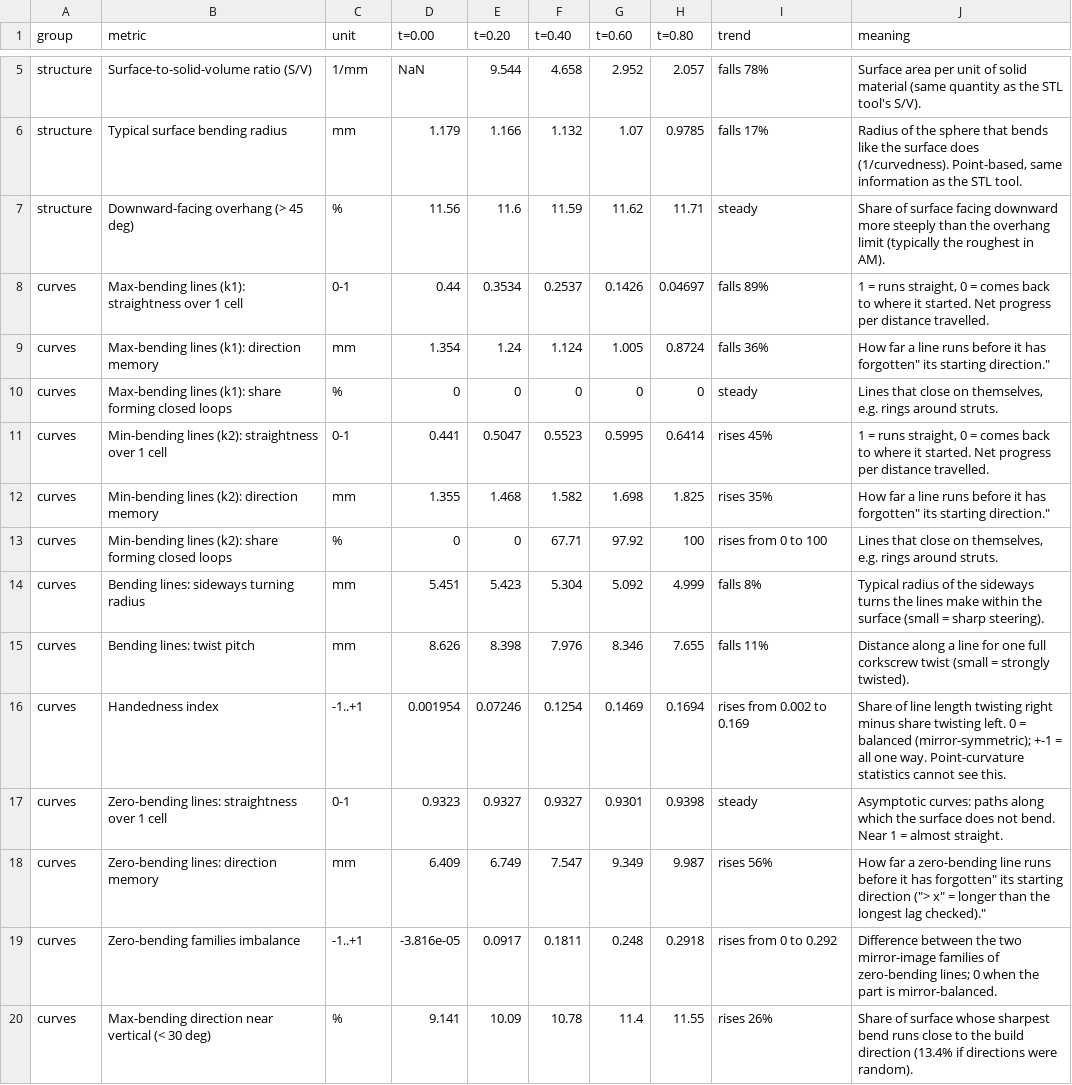
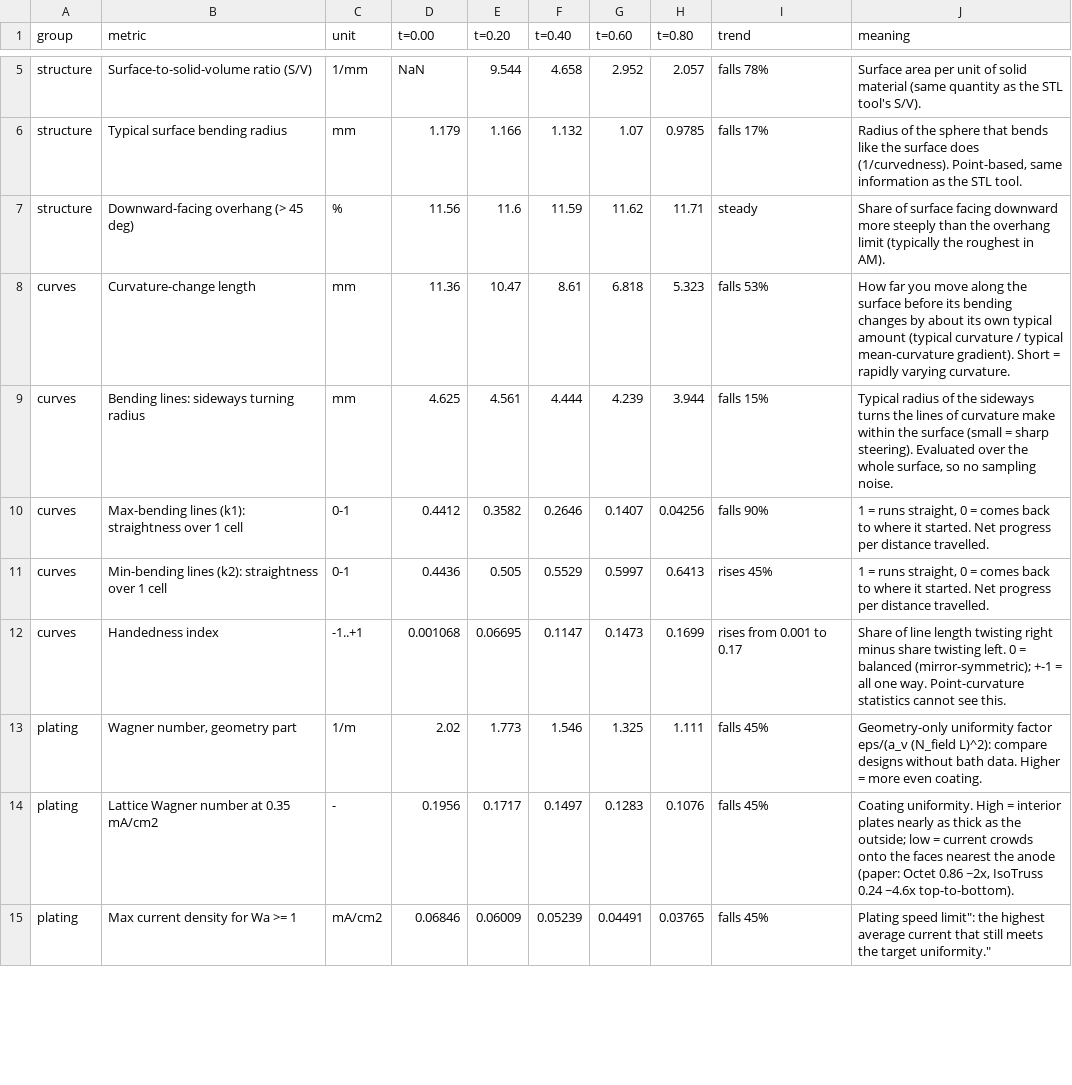
Before and after one commit to dylanfanselow/tpms-3d-curve-mapping, a CSV file: tpms-3d-curve-mapping/examples/results/gyroid_summary.csv, drawn as a sheet; only a part is shown, gaps mark what is left out; the diff covers the shown part only.

```diff
--- a/tpms-3d-curve-mapping/examples/results/gyroid_summary.csv
+++ b/tpms-3d-curve-mapping/examples/results/gyroid_summary.csv
@@ -7,14 +7,9 @@ structure,"Typical surface bending radius",mm,1.179,1.166,1.132,1.07,0.9785,"fal
 structure,"Downward-facing overhang (> 45 deg)",%,11.56,11.6,11.59,11.62,11.71,"steady","Share of surface facing downward more steeply than the overhang limit (typically the roughest in AM)."
-curves,"Max-bending lines (k1): straightness over 1 cell",0-1,0.44,0.3534,0.2537,0.1426,0.04697,"falls 89%","1 = runs straight, 0 = comes back to where it started. Net progress per distance travelled."
-curves,"Max-bending lines (k1): direction memory",mm,1.354,1.24,1.124,1.005,0.8724,"falls 36%","How far a line runs before it has "forgotten" its starting direction."
-curves,"Max-bending lines (k1): share forming closed loops",%,0,0,0,0,0,"steady","Lines that close on themselves, e.g. rings around struts."
-curves,"Min-bending lines (k2): straightness over 1 cell",0-1,0.441,0.5047,0.5523,0.5995,0.6414,"rises 45%","1 = runs straight, 0 = comes back to where it started. Net progress per distance travelled."
-curves,"Min-bending lines (k2): direction memory",mm,1.355,1.468,1.582,1.698,1.825,"rises 35%","How far a line runs before it has "forgotten" its starting direction."
-curves,"Min-bending lines (k2): share forming closed loops",%,0,0,67.71,97.92,100,"rises from 0 to 100","Lines that close on themselves, e.g. rings around struts."
-curves,"Bending lines: sideways turning radius",mm,5.451,5.423,5.304,5.092,4.999,"falls 8%","Typical radius of the sideways turns the lines make within the surface (small = sharp steering)."
-curves,"Bending lines: twist pitch",mm,8.626,8.398,7.976,8.346,7.655,"falls 11%","Distance along a line for one full corkscrew twist (small = strongly twisted)."
-curves,"Handedness index",-1..+1,0.001954,0.07246,0.1254,0.1469,0.1694,"rises from 0.002 to 0.169","Share of line length twisting right minus share twisting left. 0 = balanced (mirror-symmetric); +-1 = all one way. Point-curvature statistics cannot see this."
-curves,"Zero-bending lines: straightness over 1 cell",0-1,0.9323,0.9327,0.9327,0.9301,0.9398,"steady","Asymptotic curves: paths along which the surface does not bend. Near 1 = almost straight."
-curves,"Zero-bending lines: direction memory",mm,6.409,6.749,7.547,9.349,9.987,"rises 56%","How far a zero-bending line runs before it has "forgotten" its starting direction ("> x" = longer than the longest lag checked)."
-curves,"Zero-bending families imbalance",-1..+1,-3.816e-05,0.0917,0.1811,0.248,0.2918,"rises from 0 to 0.292","Difference between the two mirror-image families of zero-bending lines; 0 when the part is mirror-balanced."
-curves,"Max-bending direction near vertical (< 30 deg)",%,9.141,10.09,10.78,11.4,11.55,"rises 26%","Share of surface whose sharpest bend runs close to the build direction (13.4% if directions were random)."
+curves,"Curvature-change length",mm,11.36,10.47,8.61,6.818,5.323,"falls 53%","How far you move along the surface before its bending changes by about its own typical amount (typical curvature / typical mean-curvature gradient). Short = rapidly varying curvature."
+curves,"Bending lines: sideways turning radius",mm,4.625,4.561,4.444,4.239,3.944,"falls 15%","Typical radius of the sideways turns the lines of curvature make within the surface (small = sharp steering). Evaluated over the whole surface, so no sampling noise."
+curves,"Max-bending lines (k1): straightness over 1 cell",0-1,0.4412,0.3582,0.2646,0.1407,0.04256,"falls 90%","1 = runs straight, 0 = comes back to where it started. Net progress per distance travelled."
+curves,"Min-bending lines (k2): straightness over 1 cell",0-1,0.4436,0.505,0.5529,0.5997,0.6413,"rises 45%","1 = runs straight, 0 = comes back to where it started. Net progress per distance travelled."
+curves,"Handedness index",-1..+1,0.001068,0.06695,0.1147,0.1473,0.1699,"rises from 0.001 to 0.17","Share of line length twisting right minus share twisting left. 0 = balanced (mirror-symmetric); +-1 = all one way. Point-curvature statistics cannot see this."
+plating,"Wagner number, geometry part",1/m,2.02,1.773,1.546,1.325,1.111,"falls 45%","Geometry-only uniformity factor eps/(a_v (N_field L)^2): compare designs without bath data. Higher = more even coating."
+plating,"Lattice Wagner number at 0.35 mA/cm2",-,0.1956,0.1717,0.1497,0.1283,0.1076,"falls 45%","Coating uniformity. High = interior plates nearly as thick as the outside; low = current crowds onto the faces nearest the anode (paper: Octet 0.86 ~2x, IsoTruss 0.24 ~4.6x top-to-bottom)."
+plating,"Max current density for Wa >= 1",mA/cm2,0.06846,0.06009,0.05239,0.04491,0.03765,"falls 45%","Plating "speed limit": the highest average current that still meets the target uniformity."
```
Also changed, not shown: 2 added rows elsewhere in this file, tpms-3d-curve-mapping/examples/results/gyroid_curve_checks.csv, tpms-3d-curve-mapping/examples/results/gyroid_curve_descriptors_long.csv, 33 other files.
